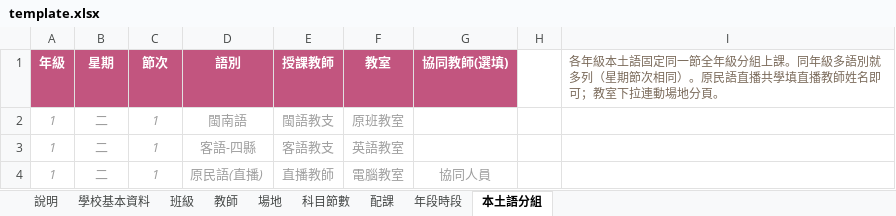
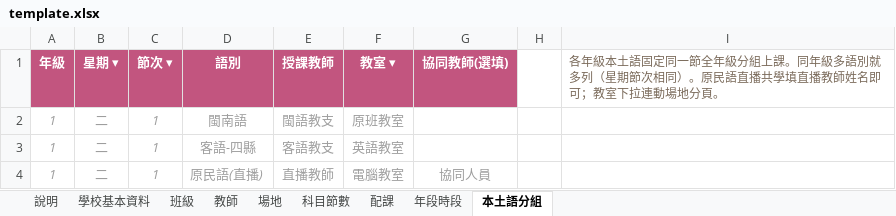
Before and after one commit to smallcannon-arch/schedule-demo, an Excel workbook: template.xlsx, sheet 本土語分組, drawn as a sheet; values as stored, in another font and other column widths than the file's, no borders; the diff names each change by its address in the sheet, - before the commit and + after, or states it on an @@ line.

```diff
--- a/template.xlsx (sheet 本土語分組)
+++ b/template.xlsx (sheet 本土語分組)
-B1: 星期
+B1: 星期 ▾
-C1: 節次
+C1: 節次 ▾
-F1: 教室
+F1: 教室 ▾
```
Also changed, not shown: sheet 科目節數, sheet 說明, sheet 班級, sheet 配課, sheet 教師.
